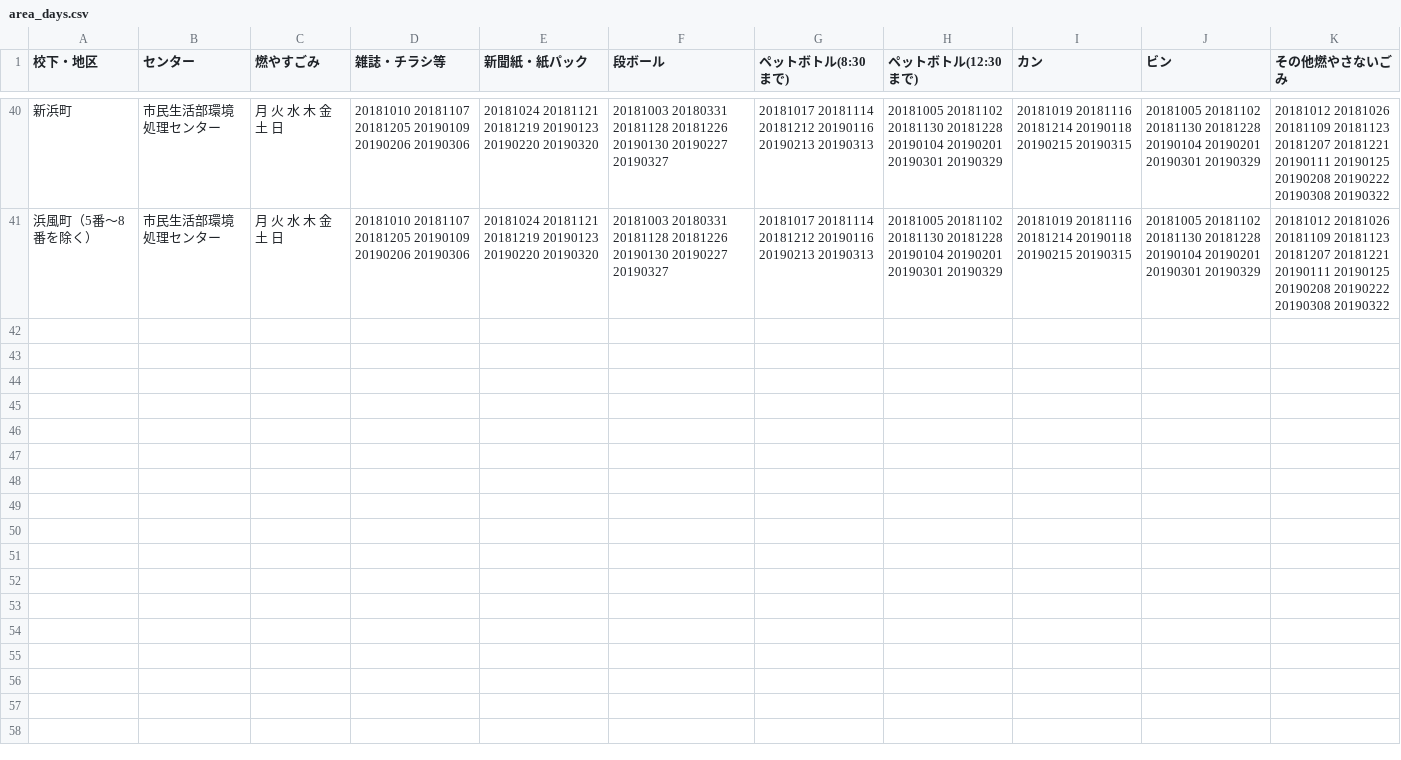
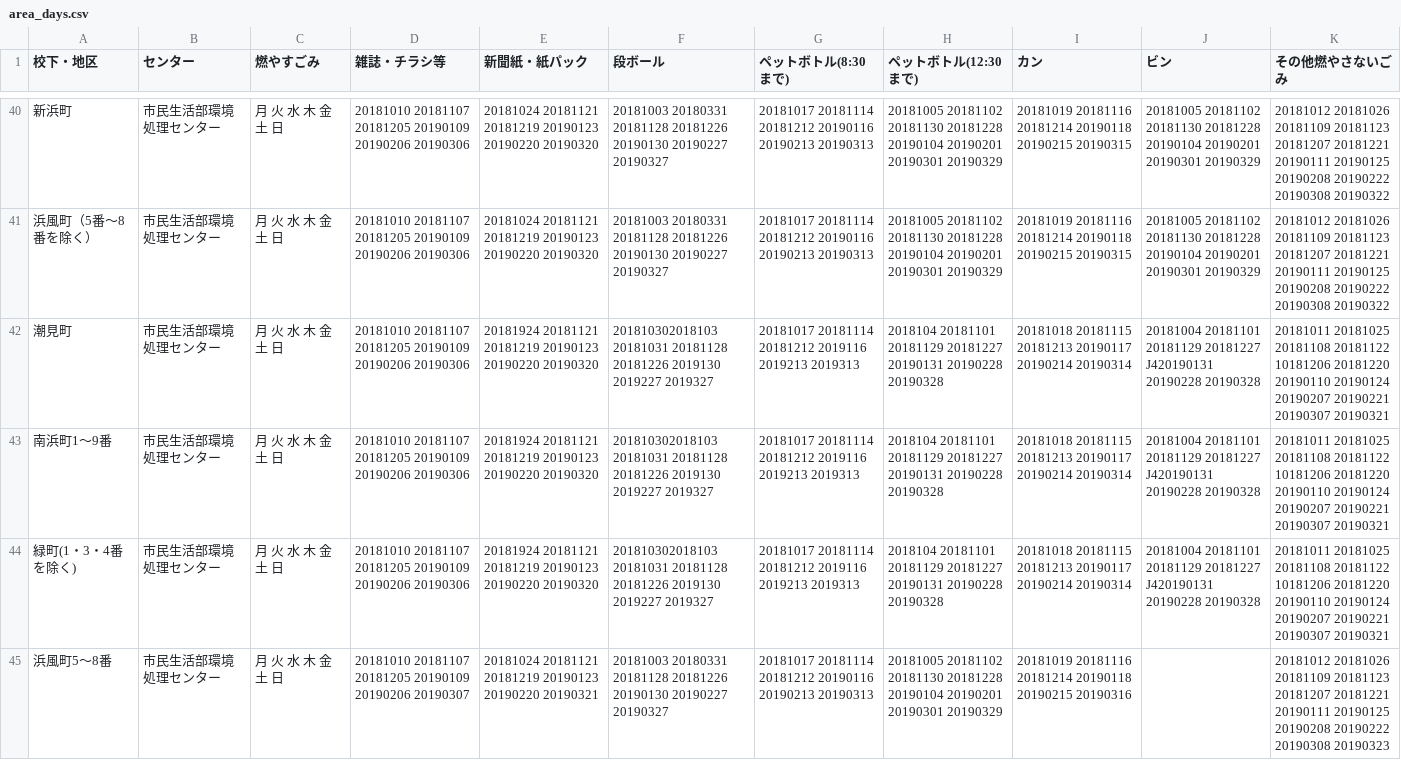
Before and after one commit to clarkashiya-2021/5374, a CSV file: data/area_days.csv, drawn as a sheet; only a part is shown, gaps mark what is left out; the diff names each change by its address in the sheet, - before the commit and + after, or states it on an @@ line.

Commit message:
Update area_days.csv

```diff
--- a/data/area_days.csv
+++ b/data/area_days.csv
+row 42: 潮見町 | 市民生活部環境処理センター | 月 火 水 木 金 土 日 | 20181010 20181107 20181205 20190109 20190206 20190306 | 20181924 20181121 20181219 20190123 20190220 20190320 | 201810302018103 20181031 20181128 20181226 2019130 2019227 2019327 | 20181017 20181114 20181212 2019116 2019213 2019313 | 2018104 20181101 20181129 20181227 20190131 20190228 20190328 | 20181018 20181115 20181213 20190117 20190214 20190314 | 20181004 20181101 20181129 20181227 J420190131 20190228 20190328 | 20181011 20181025 20181108 20181122 10181206 20181220 20190110 20190124 20190207 20190221 20190307 20190321
+row 43: 南浜町1～9番 | 市民生活部環境処理センター | 月 火 水 木 金 土 日 | 20181010 20181107 20181205 20190109 20190206 20190306 | 20181924 20181121 20181219 20190123 20190220 20190320 | 201810302018103 20181031 20181128 20181226 2019130 2019227 2019327 | 20181017 20181114 20181212 2019116 2019213 2019313 | 2018104 20181101 20181129 20181227 20190131 20190228 20190328 | 20181018 20181115 20181213 20190117 20190214 20190314 | 20181004 20181101 20181129 20181227 J420190131 20190228 20190328 | 20181011 20181025 20181108 20181122 10181206 20181220 20190110 20190124 20190207 20190221 20190307 20190321
+row 44: 緑町(1・3・4番を除く) | 市民生活部環境処理センター | 月 火 水 木 金 土 日 | 20181010 20181107 20181205 20190109 20190206 20190306 | 20181924 20181121 20181219 20190123 20190220 20190320 | 201810302018103 20181031 20181128 20181226 2019130 2019227 2019327 | 20181017 20181114 20181212 2019116 2019213 2019313 | 2018104 20181101 20181129 20181227 20190131 20190228 20190328 | 20181018 20181115 20181213 20190117 20190214 20190314 | 20181004 20181101 20181129 20181227 J420190131 20190228 20190328 | 20181011 20181025 20181108 20181122 10181206 20181220 20190110 20190124 20190207 20190221 20190307 20190321
+row 45: 浜風町5～8番 | 市民生活部環境処理センター | 月 火 水 木 金 土 日 | 20181010 20181107 20181205 20190109 20190206 20190307 | 20181024 20181121 20181219 20190123 20190220 20190321 | 20181003 20180331 20181128 20181226 20190130 20190227 20190327 | 20181017 20181114 20181212 20190116 20190213 20190313 | 20181005 20181102 20181130 20181228 20190104 20190201 20190301 20190329 | 20181019 20181116 20181214 20190118 20190215 20190316 |  | 20181012 20181026 20181109 20181123 20181207 20181221 20190111 20190125 20190208 20190222 20190308 20190323
```
